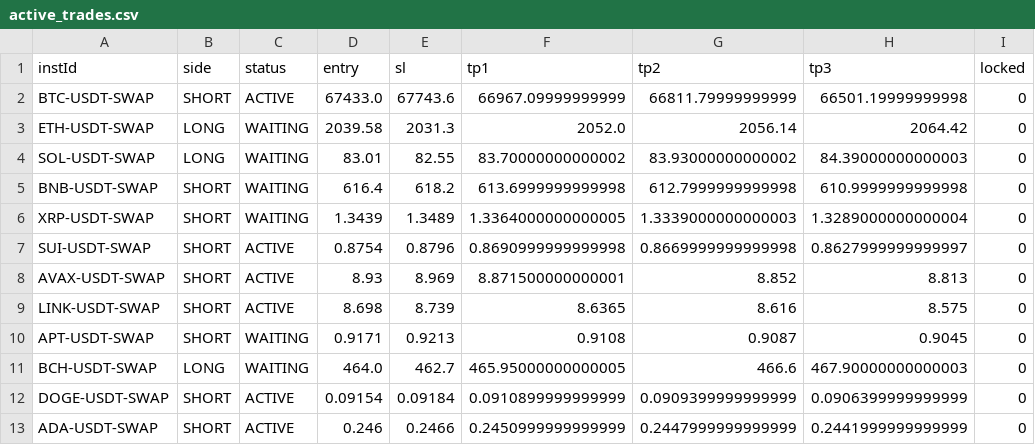
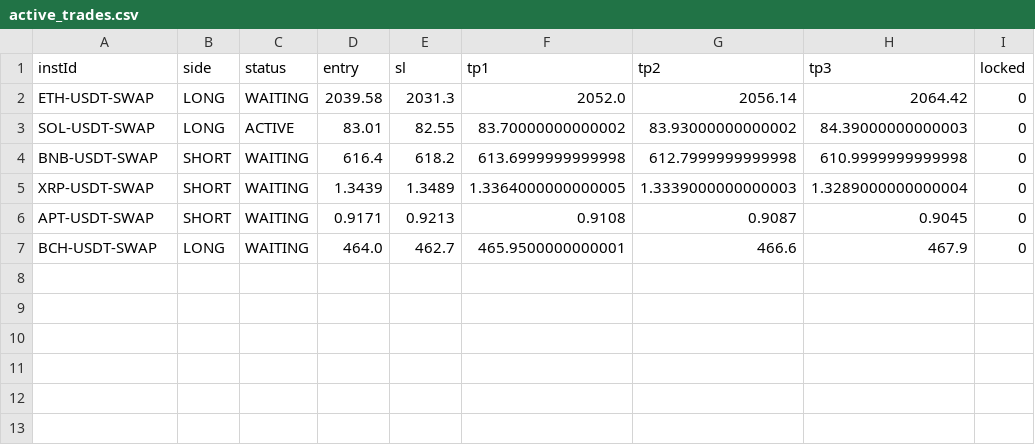
Before and after one commit to NickWu97/alpha-oracle-bot, a CSV file: active_trades.csv, drawn as a sheet.

```diff
--- a/active_trades.csv
+++ b/active_trades.csv
@@ -1,13 +1,7 @@
 instId,side,status,entry,sl,tp1,tp2,tp3,locked
-BTC-USDT-SWAP,SHORT,ACTIVE,67433.0,67743.6,66967.09999999999,66811.79999999999,66501.19999999998,0
 ETH-USDT-SWAP,LONG,WAITING,2039.58,2031.3,2052.0,2056.14,2064.42,0
-SOL-USDT-SWAP,LONG,WAITING,83.01,82.55,83.70000000000002,83.93000000000002,84.39000000000003,0
+SOL-USDT-SWAP,LONG,ACTIVE,83.01,82.55,83.70000000000002,83.93000000000002,84.39000000000003,0
 BNB-USDT-SWAP,SHORT,WAITING,616.4,618.2,613.6999999999998,612.7999999999998,610.9999999999998,0
 XRP-USDT-SWAP,SHORT,WAITING,1.3439,1.3489,1.3364000000000005,1.3339000000000003,1.3289000000000004,0
-SUI-USDT-SWAP,SHORT,ACTIVE,0.8754,0.8796,0.8690999999999998,0.8669999999999998,0.8627999999999997,0
-AVAX-USDT-SWAP,SHORT,ACTIVE,8.93,8.969,8.871500000000001,8.852,8.813,0
-LINK-USDT-SWAP,SHORT,ACTIVE,8.698,8.739,8.6365,8.616,8.575,0
 APT-USDT-SWAP,SHORT,WAITING,0.9171,0.9213,0.9108,0.9087,0.9045,0
-BCH-USDT-SWAP,LONG,WAITING,464.0,462.7,465.95000000000005,466.6,467.90000000000003,0
-DOGE-USDT-SWAP,SHORT,ACTIVE,0.09154,0.09184,0.0910899999999999,0.0909399999999999,0.0906399999999999,0
-ADA-USDT-SWAP,SHORT,ACTIVE,0.246,0.2466,0.2450999999999999,0.2447999999999999,0.2441999999999999,0
+BCH-USDT-SWAP,LONG,WAITING,464.0,462.7,465.9500000000001,466.6,467.9,0
```
Also changed, not shown: 1 other file.
